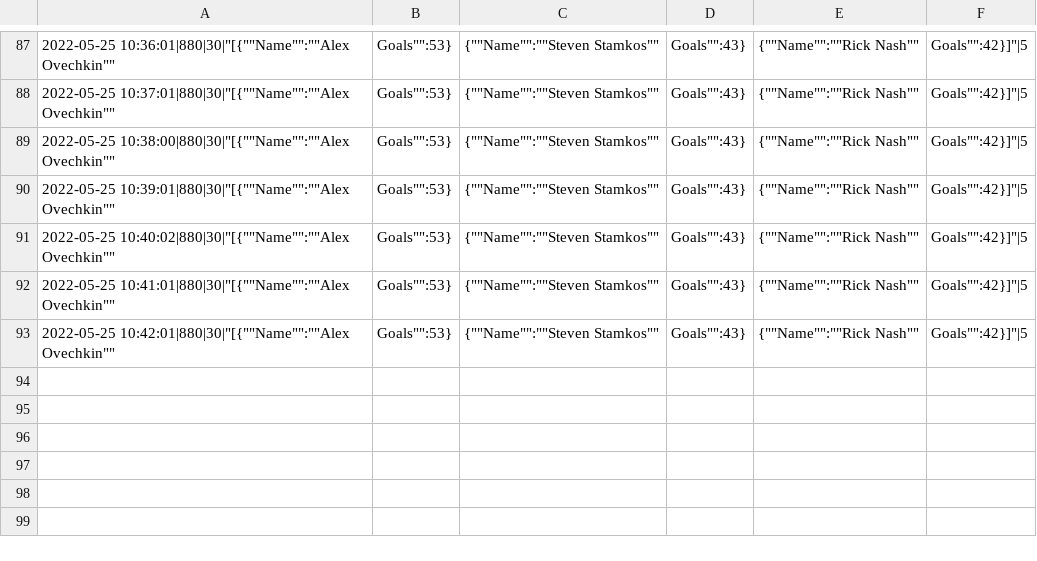
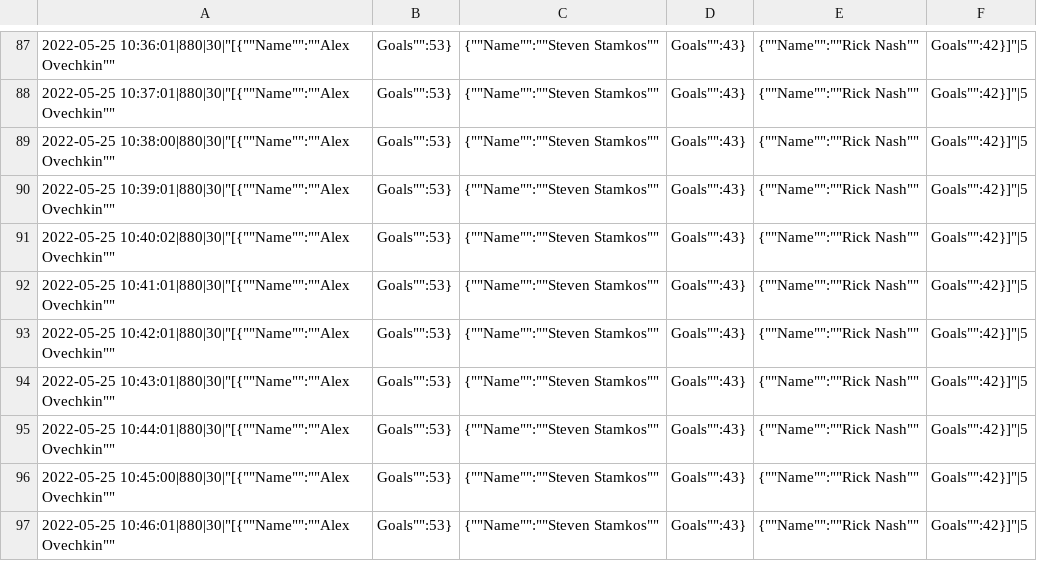
Before and after one commit to Vikiano/Mastercard_DE_Assesssment, a CSV file: test_file.csv, drawn as a sheet; only a part is shown, gaps mark what is left out; the diff names each change by its address in the sheet, - before the commit and + after, or states it on an @@ line.

```diff
--- a/test_file.csv
+++ b/test_file.csv
+row 94: 2022-05-25 10:43:01|880|30|"[{""Name"":""Alex Ovechkin"" | Goals"":53} | {""Name"":""Steven Stamkos"" | Goals"":43} | {""Name"":""Rick Nash"" | Goals"":42}]"|5
+row 95: 2022-05-25 10:44:01|880|30|"[{""Name"":""Alex Ovechkin"" | Goals"":53} | {""Name"":""Steven Stamkos"" | Goals"":43} | {""Name"":""Rick Nash"" | Goals"":42}]"|5
+row 96: 2022-05-25 10:45:00|880|30|"[{""Name"":""Alex Ovechkin"" | Goals"":53} | {""Name"":""Steven Stamkos"" | Goals"":43} | {""Name"":""Rick Nash"" | Goals"":42}]"|5
+row 97: 2022-05-25 10:46:01|880|30|"[{""Name"":""Alex Ovechkin"" | Goals"":53} | {""Name"":""Steven Stamkos"" | Goals"":43} | {""Name"":""Rick Nash"" | Goals"":42}]"|5
```
Also changed, not shown: 2 other files.
